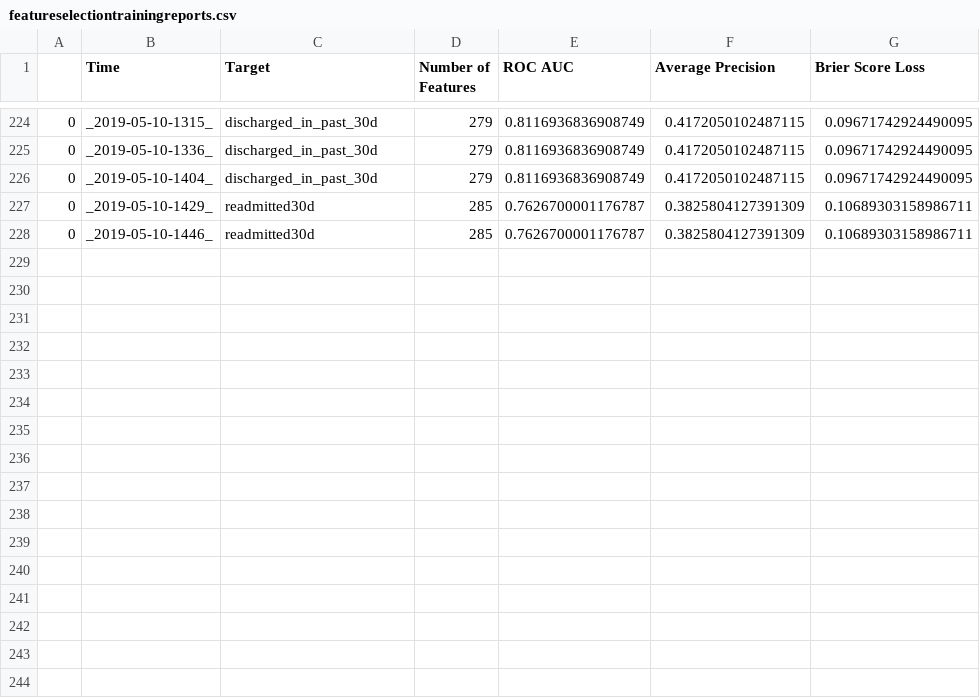
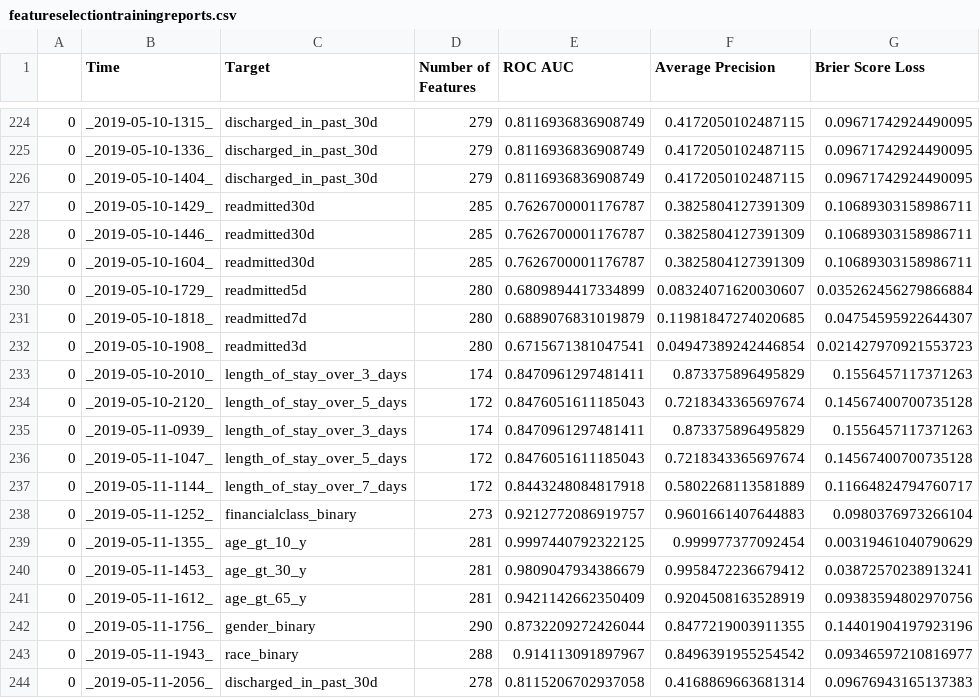
Before and after one commit to cbeauhilton/readmit, a CSV file: reports/tables/featureselectiontrainingreports.csv, drawn as a sheet; only a part is shown, gaps mark what is left out.

```diff
--- a/reports/tables/featureselectiontrainingreports.csv
+++ b/reports/tables/featureselectiontrainingreports.csv
@@ -228 +228,17 @@
 0,_2019-05-10-1446_,readmitted30d,285,0.7626700001176787,0.3825804127391309,0.10689303158986711
+0,_2019-05-10-1604_,readmitted30d,285,0.7626700001176787,0.3825804127391309,0.10689303158986711
+0,_2019-05-10-1729_,readmitted5d,280,0.6809894417334899,0.08324071620030607,0.035262456279866884
+0,_2019-05-10-1818_,readmitted7d,280,0.6889076831019879,0.11981847274020685,0.04754595922644307
+0,_2019-05-10-1908_,readmitted3d,280,0.6715671381047541,0.04947389242446854,0.021427970921553723
+0,_2019-05-10-2010_,length_of_stay_over_3_days,174,0.8470961297481411,0.873375896495829,0.1556457117371263
+0,_2019-05-10-2120_,length_of_stay_over_5_days,172,0.8476051611185043,0.7218343365697674,0.14567400700735128
+0,_2019-05-11-0939_,length_of_stay_over_3_days,174,0.8470961297481411,0.873375896495829,0.1556457117371263
+0,_2019-05-11-1047_,length_of_stay_over_5_days,172,0.8476051611185043,0.7218343365697674,0.14567400700735128
+0,_2019-05-11-1144_,length_of_stay_over_7_days,172,0.8443248084817918,0.5802268113581889,0.11664824794760717
+0,_2019-05-11-1252_,financialclass_binary,273,0.9212772086919757,0.9601661407644883,0.0980376973266104
+0,_2019-05-11-1355_,age_gt_10_y,281,0.9997440792322125,0.999977377092454,0.00319461040790629
+0,_2019-05-11-1453_,age_gt_30_y,281,0.9809047934386679,0.9958472236679412,0.03872570238913241
+0,_2019-05-11-1612_,age_gt_65_y,281,0.9421142662350409,0.9204508163528919,0.09383594802970756
+0,_2019-05-11-1756_,gender_binary,290,0.8732209272426044,0.8477219003911355,0.14401904197923196
+0,_2019-05-11-1943_,race_binary,288,0.914113091897967,0.8496391955254542,0.09346597210816977
+0,_2019-05-11-2056_,discharged_in_past_30d,278,0.8115206702937058,0.4168869663681314,0.09676943165137383
```
Also changed, not shown: 6 other files.
